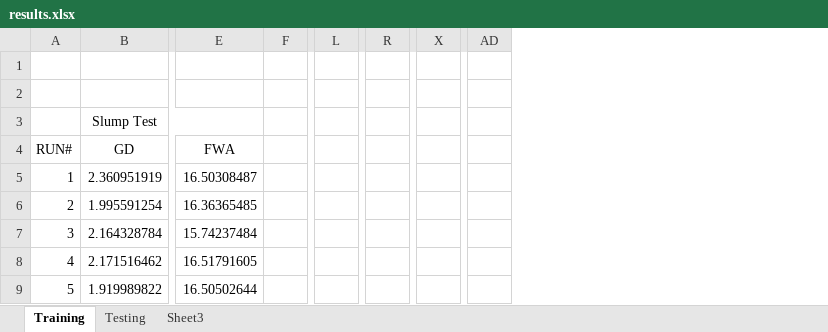
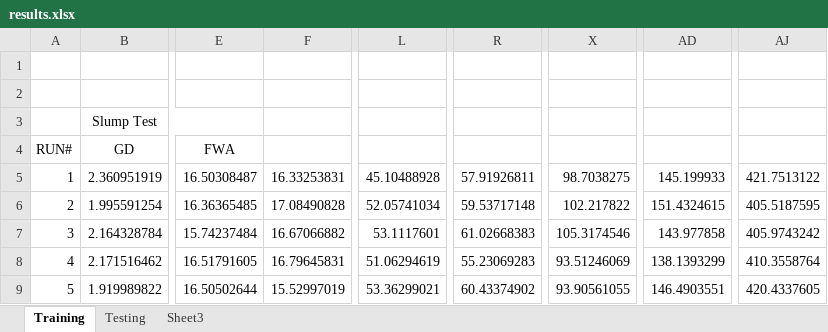
Before and after one commit to Arkanayan/MLProject, an Excel workbook: results.xlsx, sheet Training, drawn as a sheet; only a part is shown, gaps mark what is left out; values as stored, in another font and other column widths than the file's, no borders; removed rows and columns are numbered as before the commit, all else as after; the diff names each change by its address in the sheet, - before the commit and + after, or states it on an @@ line.

Commit message:
Generate results of Improved FWA

```diff
--- a/results.xlsx (sheet Training)
+++ b/results.xlsx (sheet Training)
-column F, empty
+column F, rows 5-9: 16.33253831 | 17.08490828 | 16.67066882 | 16.79645831 | 15.52997019
-column L, empty
+column L, rows 5-9: 45.10488928 | 52.05741034 | 53.1117601 | 51.06294619 | 53.36299021
-column R, empty
+column R, rows 5-9: 57.91926811 | 59.53717148 | 61.02668383 | 55.23069283 | 60.43374902
-column X, empty
+column X, rows 5-9: 98.7038275 | 102.217822 | 105.3174546 | 93.51246069 | 93.90561055
-column AD, empty
+column AD, rows 5-9: 145.199933 | 151.4324615 | 143.977858 | 138.1393299 | 146.4903551
+column AJ, rows 5-9: 421.7513122 | 405.5187595 | 405.9743242 | 410.3558764 | 420.4337605
```
Also changed, not shown: sheet Testing.
